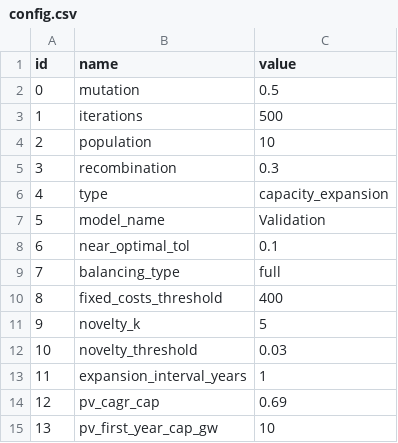
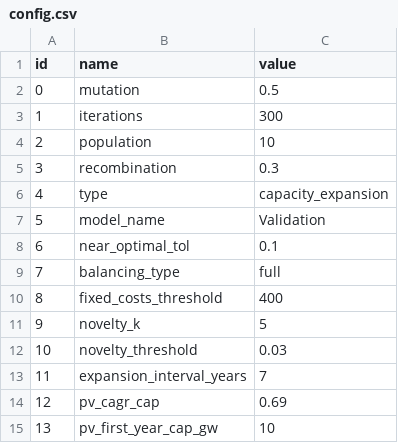
Before and after one commit to ChengChengRE100ANU/FIRM_CE-Indonesia, a CSV file: inputs/config/config.csv, drawn as a sheet.

Commit message:
Update model inputs and methods

```diff
--- a/inputs/config/config.csv
+++ b/inputs/config/config.csv
@@ -2,3 +2,3 @@ id,name,value
 0,mutation,0.5
-1,iterations,500
+1,iterations,300
 2,population,10
@@ -12,3 +12,3 @@ id,name,value
 10,novelty_threshold,0.03
-11,expansion_interval_years,1
+11,expansion_interval_years,7
 12,pv_cagr_cap,0.69
```
Also changed, not shown: 15 other files.
